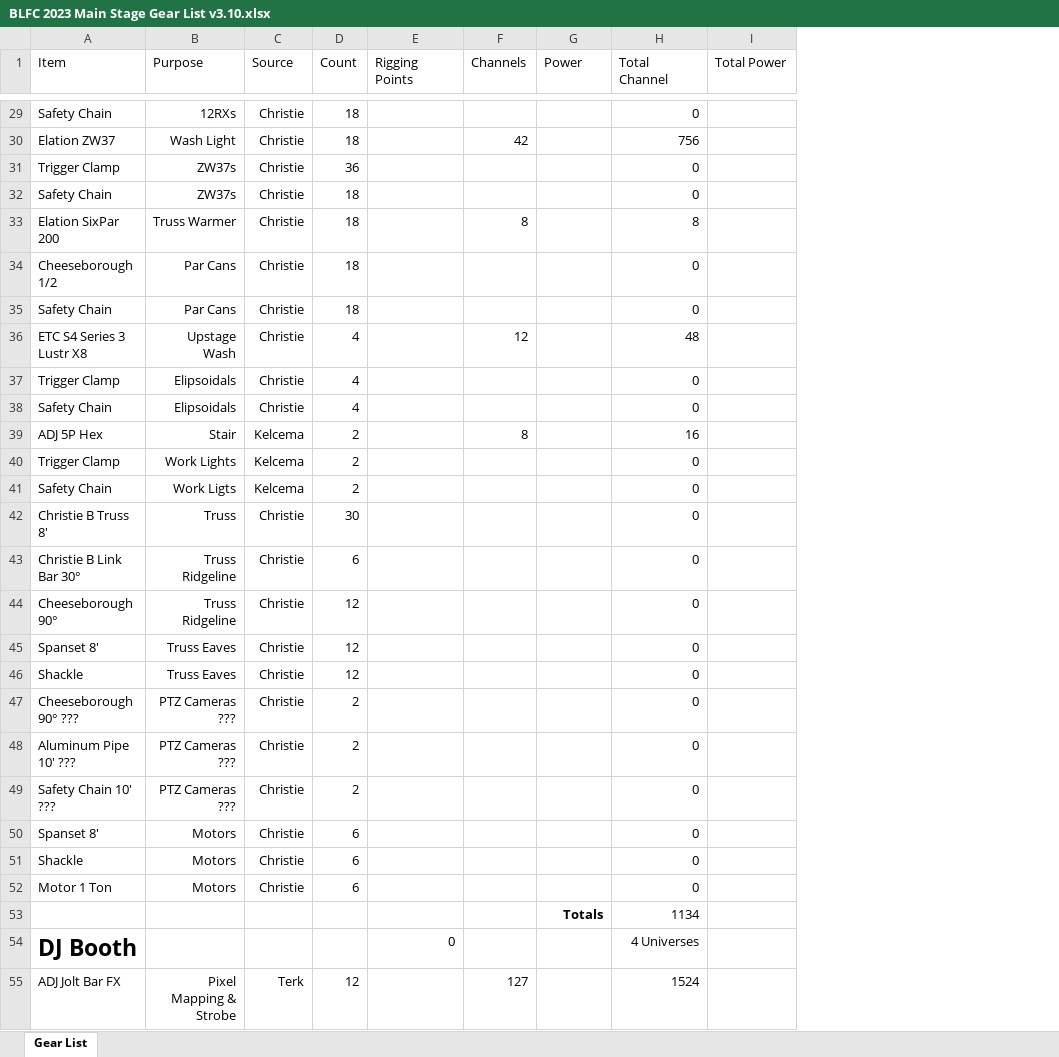
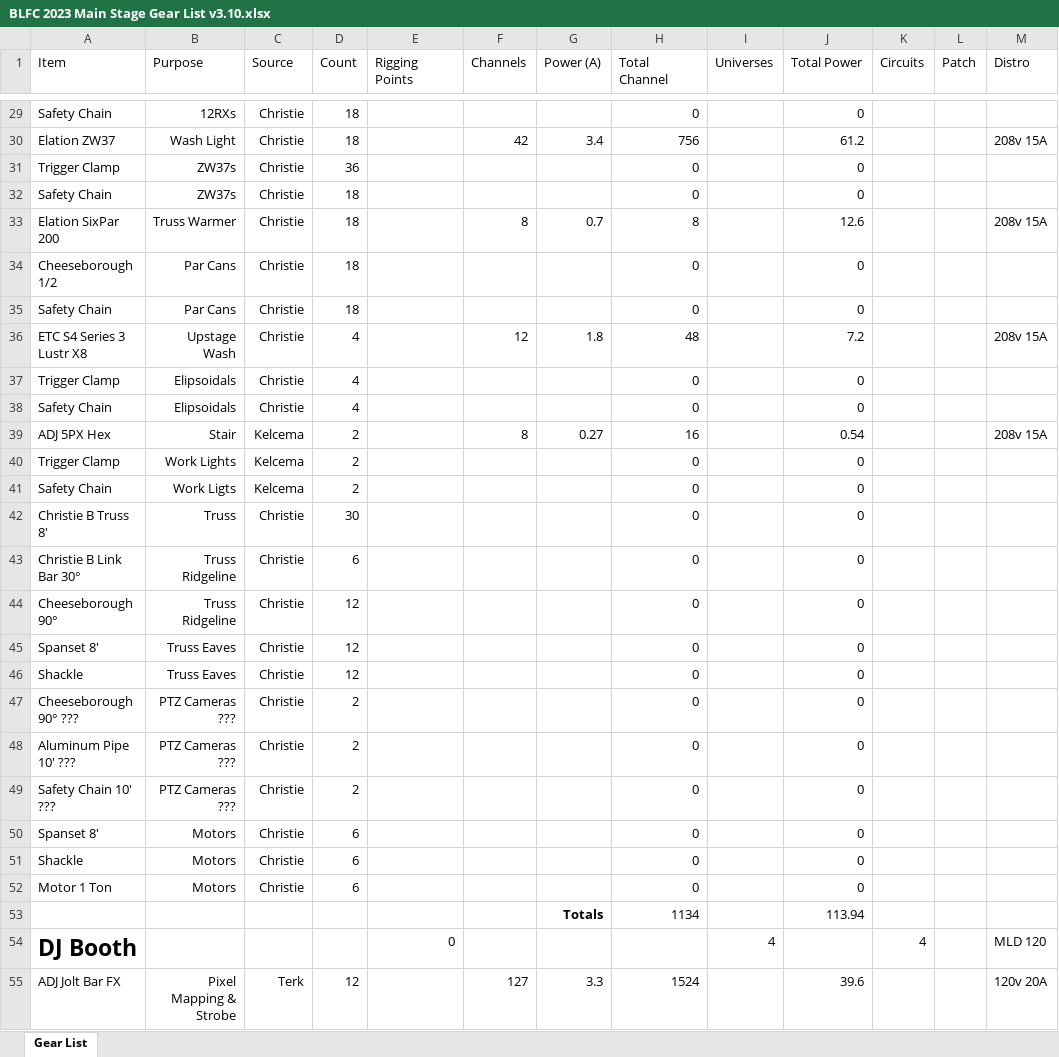
Before and after one commit to Nullreff/av, an Excel workbook: events/blfc/2023/BLFC 2023 Main Stage Gear List v3.10.xlsx, sheet Gear List, drawn as a sheet; only a part is shown, gaps mark what is left out; values as stored, in another font and other column widths than the file's, no borders; addresses are those after the commit; the diff covers the shown part only; the diff names each change by its address in the sheet, - before the commit and + after, or states it on an @@ line.

Commit message:
Add initial circuit list

```diff
--- a/events/blfc/2023/BLFC 2023 Main Stage Gear List v3.10.xlsx (sheet Gear List)
+++ b/events/blfc/2023/BLFC 2023 Main Stage Gear List v3.10.xlsx (sheet Gear List)
+column I (Universes), row 54: 4
+column K (Circuits), row 54: 4
+column L (Patch), empty
+column M (Distro), rows 30-55: 208v 15A |  |  | 208v 15A |  |  | 208v 15A |  |  | 208v 15A |  |  |  |  |  |  |  |  |  |  |  |  |  |  | MLD 120 | 120v 20A
-G1: Power
+G1: Power (A)
-J29 (Total Power): (empty)
+J29 (Total Power): 0
-G30 (Power (A)): (empty)
+G30 (Power (A)): 3.4
-J30 (Total Power): (empty)
+J30 (Total Power): 61.2
-J31:J32 (Total Power): (empty)
+J31:J32 (Total Power): 0
-G33 (Power (A)): (empty)
+G33 (Power (A)): 0.7
-J33 (Total Power): (empty)
+J33 (Total Power): 12.6
-J34:J35 (Total Power): (empty)
+J34:J35 (Total Power): 0
-G36 (Power (A)): (empty)
+G36 (Power (A)): 1.8
-J36 (Total Power): (empty)
+J36 (Total Power): 7.2
-J37:J38 (Total Power): (empty)
+J37:J38 (Total Power): 0
-A39 (Item): ADJ 5P Hex
+A39 (Item): ADJ 5PX Hex
-G39 (Power (A)): (empty)
+G39 (Power (A)): 0.27
-J39 (Total Power): (empty)
+J39 (Total Power): 0.54
-J40:J52 (Total Power): (empty)
+J40:J52 (Total Power): 0
-J53 (Total Power): (empty)
+J53 (Total Power): 113.94
-H54 (Total Channel): 4 Universes
+H54 (Total Channel): (empty)
-G55 (Power (A)): (empty)
+G55 (Power (A)): 3.3
-J55 (Total Power): (empty)
+J55 (Total Power): 39.6
```
Also changed, not shown: 1 added row and 79 edited cells elsewhere in this sheet, formulas that keep their value, 1 other file.
